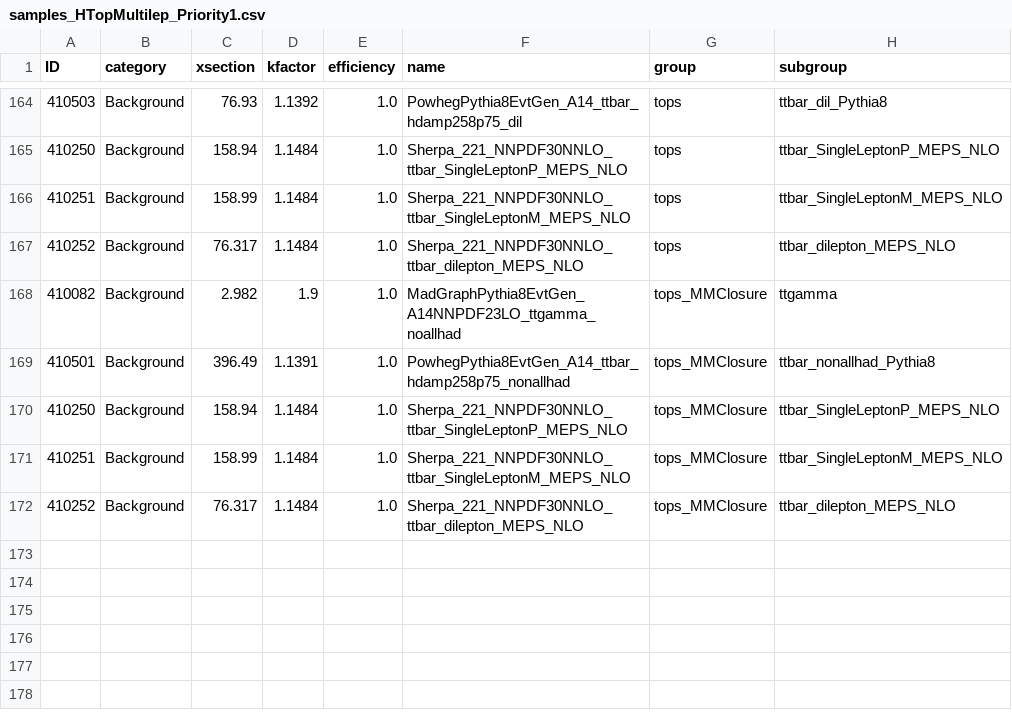
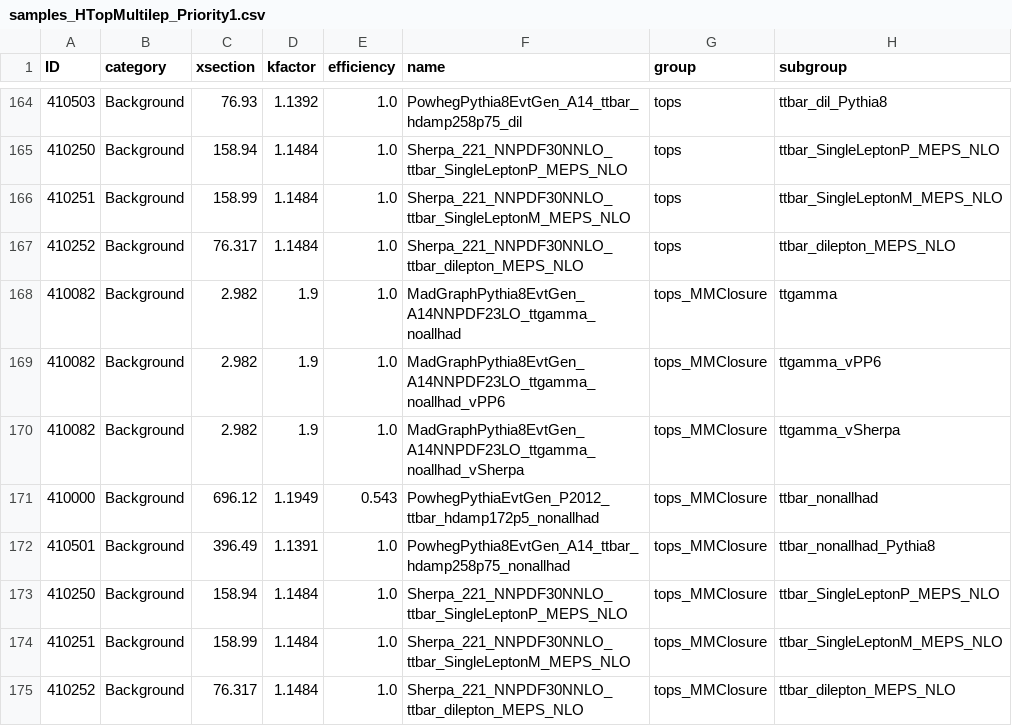
Before and after one commit to mmilesi/ATLAS, a CSV file: PlotUtils/Files/samples_HTopMultilep_Priority1.csv, drawn as a sheet; only a part is shown, gaps mark what is left out; the diff names each change by its address in the sheet, - before the commit and + after, or states it on an @@ line.

```diff
--- a/PlotUtils/Files/samples_HTopMultilep_Priority1.csv
+++ b/PlotUtils/Files/samples_HTopMultilep_Priority1.csv
+row 169: 410082 | Background | 2.982 | 1.9 | 1.0 | MadGraphPythia8EvtGen_A14NNPDF23LO_ttgamma_noallhad_vPP6 | tops_MMClosure | ttgamma_vPP6
+row 170: 410082 | Background | 2.982 | 1.9 | 1.0 | MadGraphPythia8EvtGen_A14NNPDF23LO_ttgamma_noallhad_vSherpa | tops_MMClosure | ttgamma_vSherpa
+row 171: 410000 | Background | 696.12 | 1.1949 | 0.543 | PowhegPythiaEvtGen_P2012_ttbar_hdamp172p5_nonallhad | tops_MMClosure | ttbar_nonallhad
```
Also changed, not shown: 6 other files.
